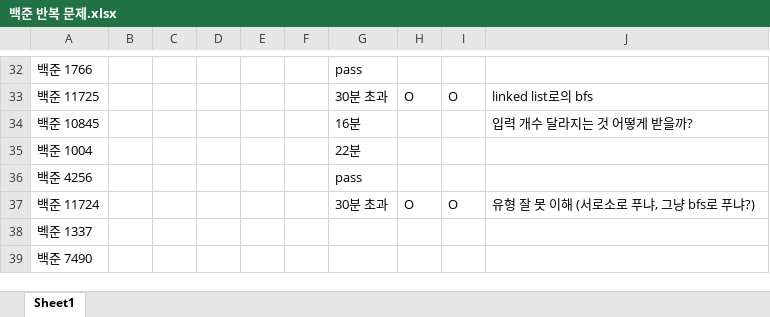
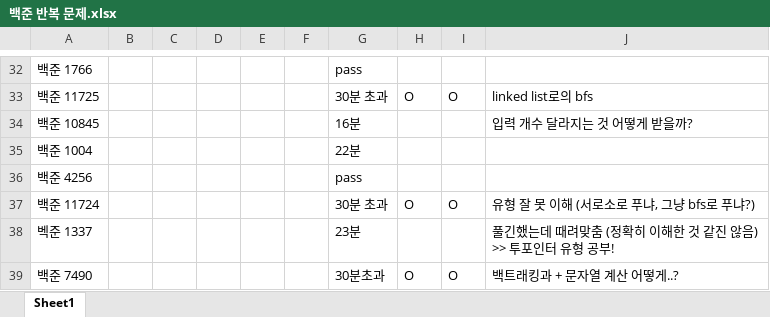
Before and after one commit to HoJ00n2/BOJ, an Excel workbook: 백준 반복 문제.xlsx, sheet Sheet1, drawn as a sheet; only a part is shown, gaps mark what is left out; values as stored, in another font and other column widths than the file's, no borders; the diff names each change by its address in the sheet, - before the commit and + after, or states it on an @@ line.

Commit message:
Update 백준 반복 문제.xlsx

```diff
--- a/백준 반복 문제.xlsx (sheet Sheet1)
+++ b/백준 반복 문제.xlsx (sheet Sheet1)
-G38: (empty)
+G38: 23분
-J38: (empty)
+J38: 풀긴했는데 때려맞춤 (정확히 이해한 것 같진 않음) >> 투포인터 유형 공부!
-G39: (empty)
+G39: 30분초과
-H39: (empty)
+H39: O
-I39: (empty)
+I39: O
-J39: (empty)
+J39: 백트래킹과 + 문자열 계산 어떻게..?
```
